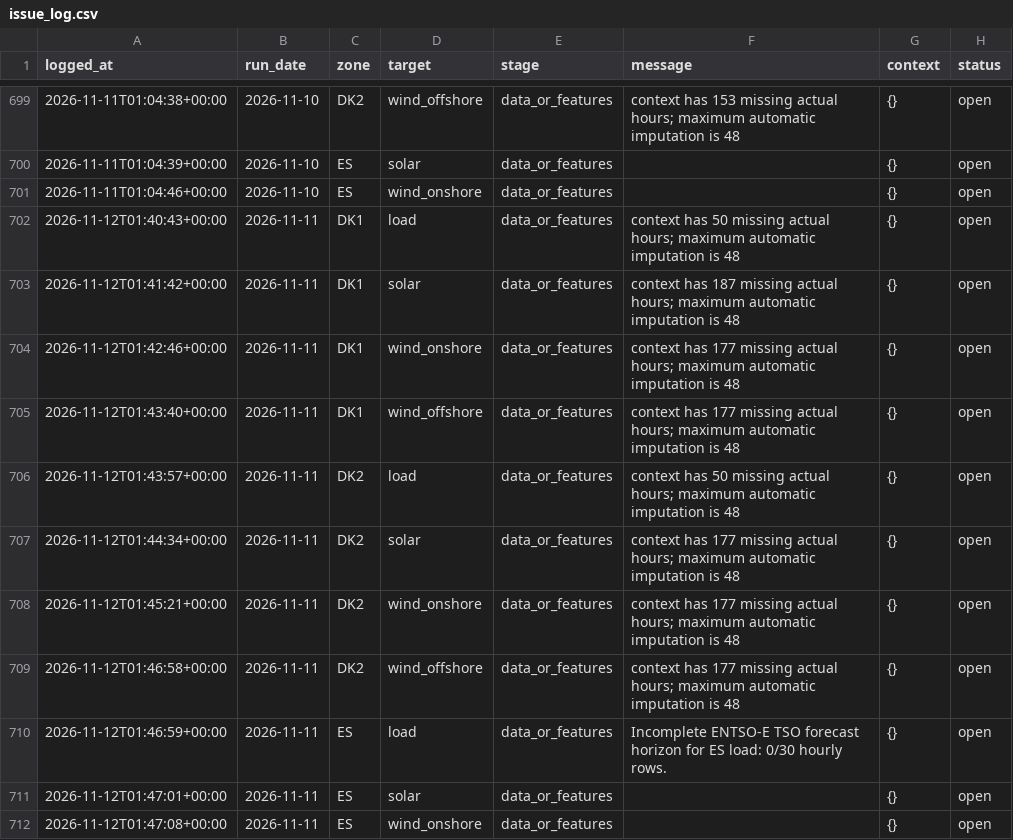
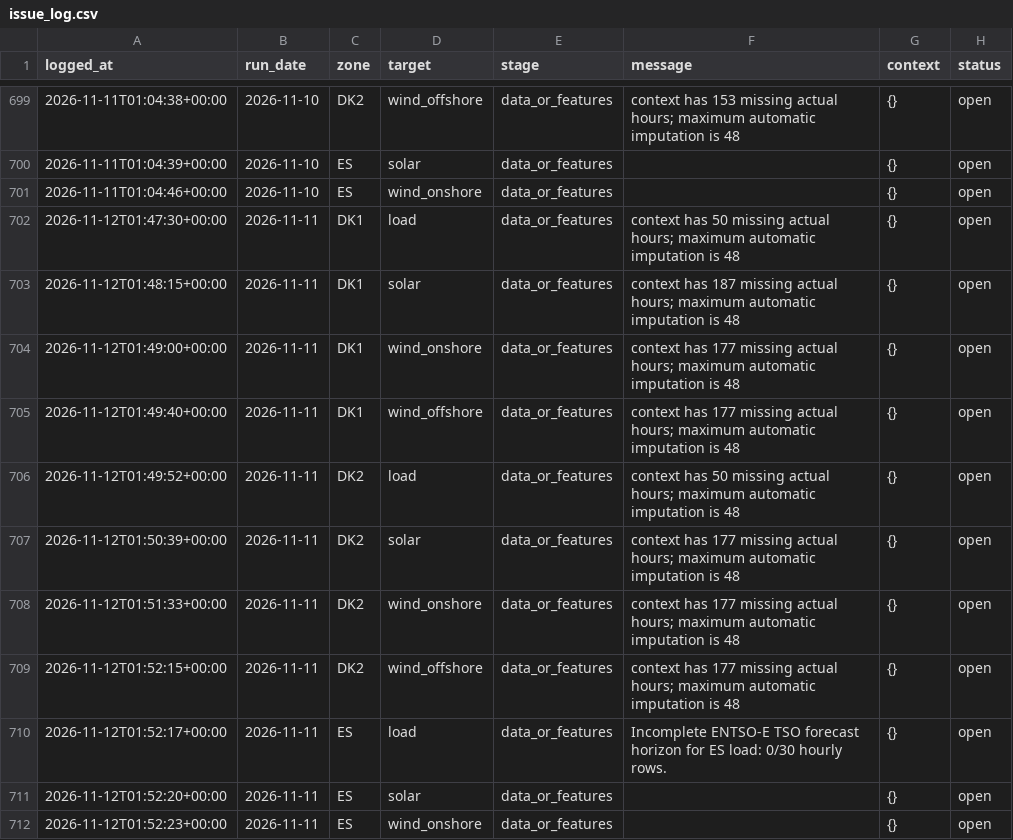
Before and after one commit to XiaoyuJIN97/tp-plus-plus-real-time-forecasting-dashboard, a CSV file: data/issues/issue_log.csv, drawn as a sheet; only a part is shown, gaps mark what is left out.

```diff
--- a/data/issues/issue_log.csv
+++ b/data/issues/issue_log.csv
@@ -701,12 +701,12 @@ logged_at,run_date,zone,target,stage,message,context,status
 2026-11-11T01:04:46+00:00,2026-11-10,ES,wind_onshore,data_or_features,,{},open
-2026-11-12T01:40:43+00:00,2026-11-11,DK1,load,data_or_features,context has 50 missing actual hours; maximum automatic imputation is 48,{},open
-2026-11-12T01:41:42+00:00,2026-11-11,DK1,solar,data_or_features,context has 187 missing actual hours; maximum automatic imputation is 48,{},open
-2026-11-12T01:42:46+00:00,2026-11-11,DK1,wind_onshore,data_or_features,context has 177 missing actual hours; maximum automatic imputation is 48,{},open
-2026-11-12T01:43:40+00:00,2026-11-11,DK1,wind_offshore,data_or_features,context has 177 missing actual hours; maximum automatic imputation is 48,{},open
-2026-11-12T01:43:57+00:00,2026-11-11,DK2,load,data_or_features,context has 50 missing actual hours; maximum automatic imputation is 48,{},open
-2026-11-12T01:44:34+00:00,2026-11-11,DK2,solar,data_or_features,context has 177 missing actual hours; maximum automatic imputation is 48,{},open
-2026-11-12T01:45:21+00:00,2026-11-11,DK2,wind_onshore,data_or_features,context has 177 missing actual hours; maximum automatic imputation is 48,{},open
-2026-11-12T01:46:58+00:00,2026-11-11,DK2,wind_offshore,data_or_features,context has 177 missing actual hours; maximum automatic imputation is 48,{},open
-2026-11-12T01:46:59+00:00,2026-11-11,ES,load,data_or_features,Incomplete ENTSO-E TSO forecast horizon for ES load: 0/30 hourly rows.,{},open
-2026-11-12T01:47:01+00:00,2026-11-11,ES,solar,data_or_features,,{},open
-2026-11-12T01:47:08+00:00,2026-11-11,ES,wind_onshore,data_or_features,,{},open
+2026-11-12T01:47:30+00:00,2026-11-11,DK1,load,data_or_features,context has 50 missing actual hours; maximum automatic imputation is 48,{},open
+2026-11-12T01:48:15+00:00,2026-11-11,DK1,solar,data_or_features,context has 187 missing actual hours; maximum automatic imputation is 48,{},open
+2026-11-12T01:49:00+00:00,2026-11-11,DK1,wind_onshore,data_or_features,context has 177 missing actual hours; maximum automatic imputation is 48,{},open
+2026-11-12T01:49:40+00:00,2026-11-11,DK1,wind_offshore,data_or_features,context has 177 missing actual hours; maximum automatic imputation is 48,{},open
+2026-11-12T01:49:52+00:00,2026-11-11,DK2,load,data_or_features,context has 50 missing actual hours; maximum automatic imputation is 48,{},open
+2026-11-12T01:50:39+00:00,2026-11-11,DK2,solar,data_or_features,context has 177 missing actual hours; maximum automatic imputation is 48,{},open
+2026-11-12T01:51:33+00:00,2026-11-11,DK2,wind_onshore,data_or_features,context has 177 missing actual hours; maximum automatic imputation is 48,{},open
+2026-11-12T01:52:15+00:00,2026-11-11,DK2,wind_offshore,data_or_features,context has 177 missing actual hours; maximum automatic imputation is 48,{},open
+2026-11-12T01:52:17+00:00,2026-11-11,ES,load,data_or_features,Incomplete ENTSO-E TSO forecast horizon for ES load: 0/30 hourly rows.,{},open
+2026-11-12T01:52:20+00:00,2026-11-11,ES,solar,data_or_features,,{},open
+2026-11-12T01:52:23+00:00,2026-11-11,ES,wind_onshore,data_or_features,,{},open
```
Also changed, not shown: data/backfill/backfill_2026-11-11_2026-11-11.csv, data/backfill/backfill_latest.csv.
